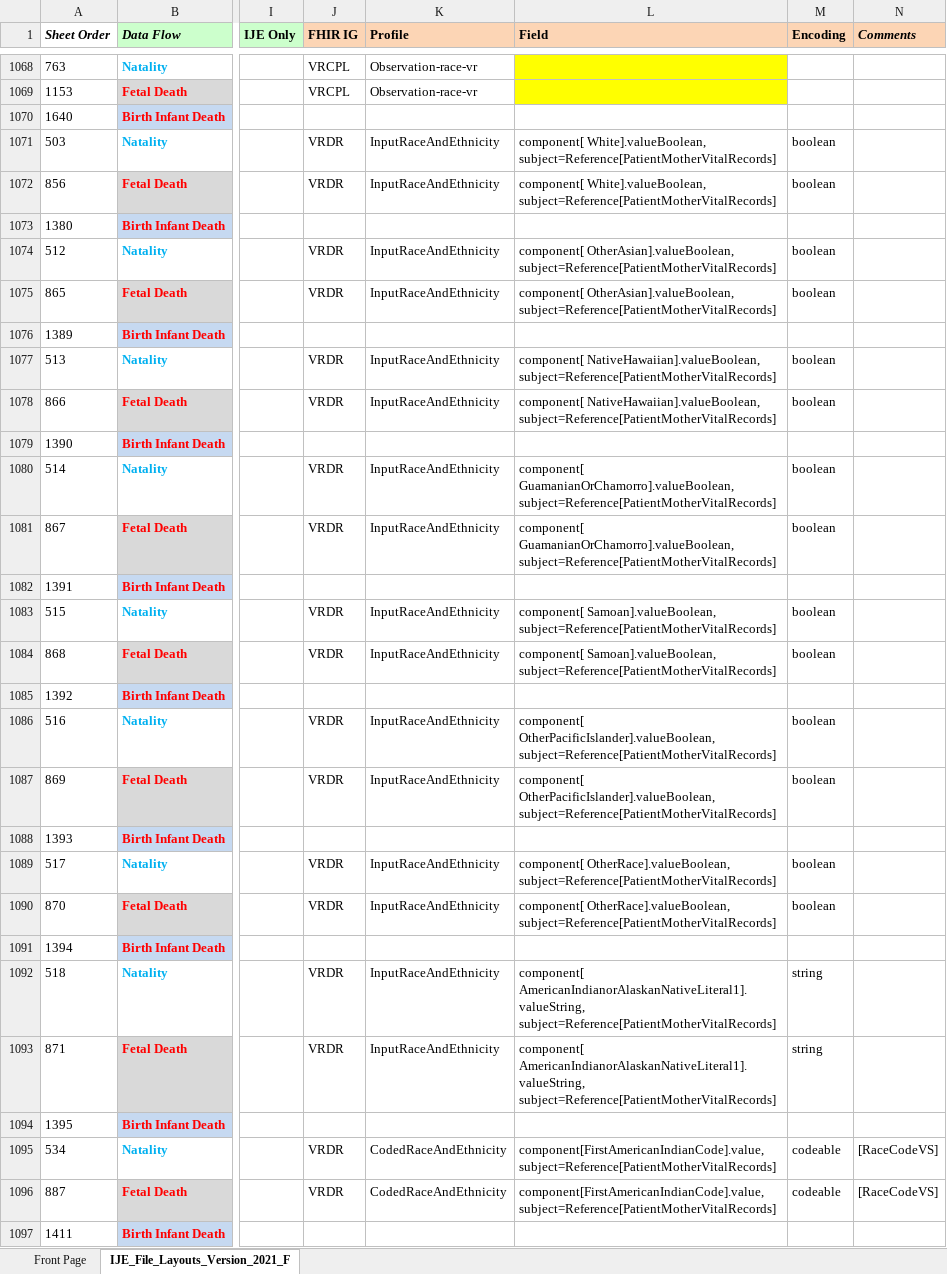
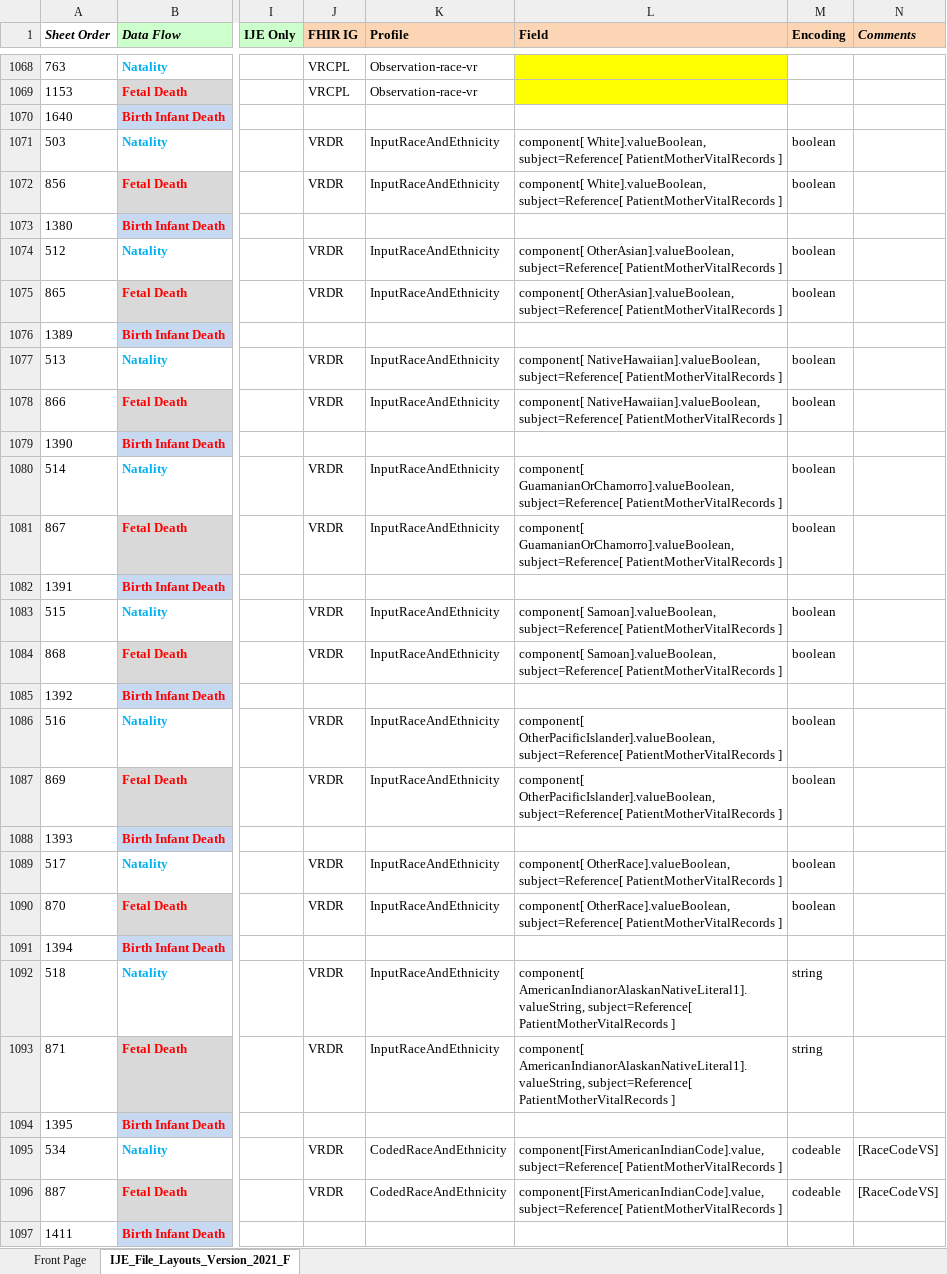
Before and after one commit to nightingaleproject/vital_records_sandbox_ig, an Excel workbook: input/mapping/IJE_File_Layouts_Version_2021_FHIR-2023-02-22-All-Combined.xlsx, sheet IJE_File_Layouts_Version_2021_F, drawn as a sheet; only a part is shown, gaps mark what is left out; values as stored, in another font and other column widths than the file's, no borders; conditional formats not drawn; the diff covers the shown part only; the diff names each change by its address in the sheet, - before the commit and + after, or states it on an @@ line.

```diff
--- a/input/mapping/IJE_File_Layouts_Version_2021_FHIR-2023-02-22-All-Combined.xlsx (sheet IJE_File_Layouts_Version_2021_F)
+++ b/input/mapping/IJE_File_Layouts_Version_2021_FHIR-2023-02-22-All-Combined.xlsx (sheet IJE_File_Layouts_Version_2021_F)
-L1071:L1072 (Field): component[ White].valueBoolean, subject=Reference[PatientMotherVitalRecords]
+L1071:L1072 (Field): component[ White].valueBoolean, subject=Reference[ PatientMotherVitalRecords ]
-L1074:L1075 (Field): component[ OtherAsian].valueBoolean, subject=Reference[PatientMotherVitalRecords]
+L1074:L1075 (Field): component[ OtherAsian].valueBoolean, subject=Reference[ PatientMotherVitalRecords ]
-L1077:L1078 (Field): component[ NativeHawaiian].valueBoolean, subject=Reference[PatientMotherVitalRecords]
+L1077:L1078 (Field): component[ NativeHawaiian].valueBoolean, subject=Reference[ PatientMotherVitalRecords ]
-L1080:L1081 (Field): component[ GuamanianOrChamorro].valueBoolean, subject=Reference[PatientMotherVitalRecords]
+L1080:L1081 (Field): component[ GuamanianOrChamorro].valueBoolean, subject=Reference[ PatientMotherVitalRecords ]
-L1083:L1084 (Field): component[ Samoan].valueBoolean, subject=Reference[PatientMotherVitalRecords]
+L1083:L1084 (Field): component[ Samoan].valueBoolean, subject=Reference[ PatientMotherVitalRecords ]
-L1086:L1087 (Field): component[ OtherPacificIslander].valueBoolean, subject=Reference[PatientMotherVitalRecords]
+L1086:L1087 (Field): component[ OtherPacificIslander].valueBoolean, subject=Reference[ PatientMotherVitalRecords ]
-L1089:L1090 (Field): component[ OtherRace].valueBoolean, subject=Reference[PatientMotherVitalRecords]
+L1089:L1090 (Field): component[ OtherRace].valueBoolean, subject=Reference[ PatientMotherVitalRecords ]
-L1092:L1093 (Field): component[ AmericanIndianorAlaskanNativeLiteral1].valueString, subject=Reference[PatientMotherVitalRecords]
+L1092:L1093 (Field): component[ AmericanIndianorAlaskanNativeLiteral1].valueString, subject=Reference[ PatientMotherVitalRecords ]
-L1095:L1096 (Field): component[FirstAmericanIndianCode].value, subject=Reference[PatientMotherVitalRecords]
+L1095:L1096 (Field): component[FirstAmericanIndianCode].value, subject=Reference[ PatientMotherVitalRecords ]
```
Also changed, not shown: 390 edited cells and cell formats elsewhere in this sheet, 2 other files.
